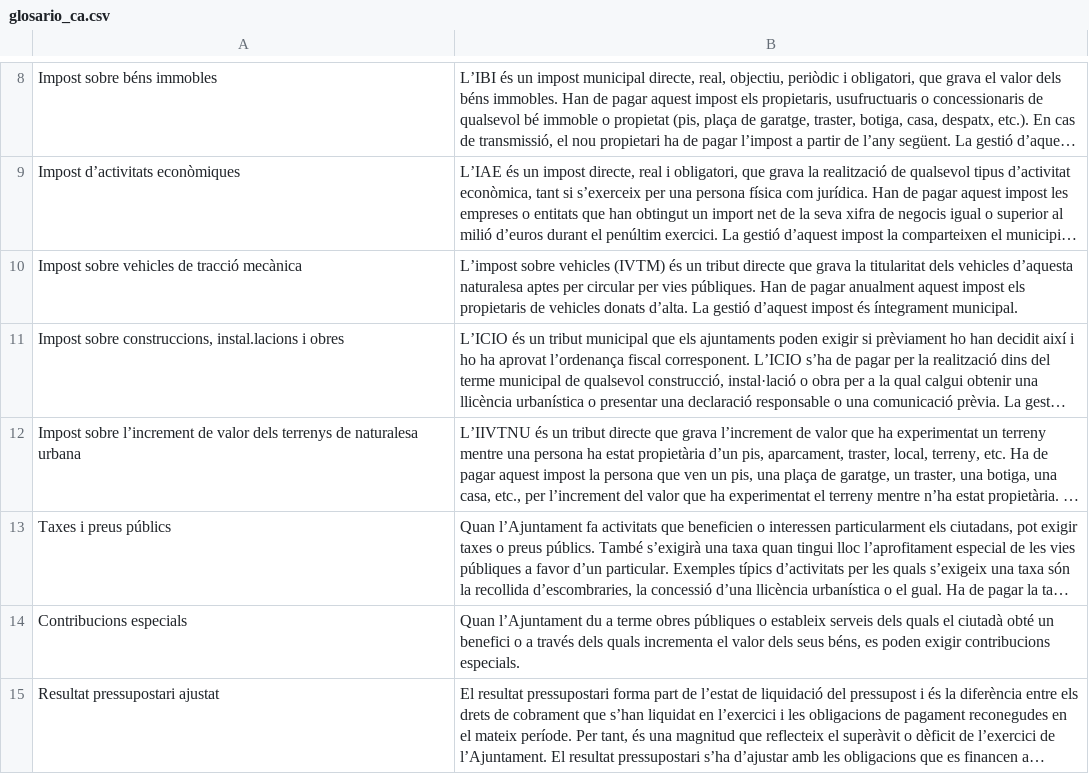
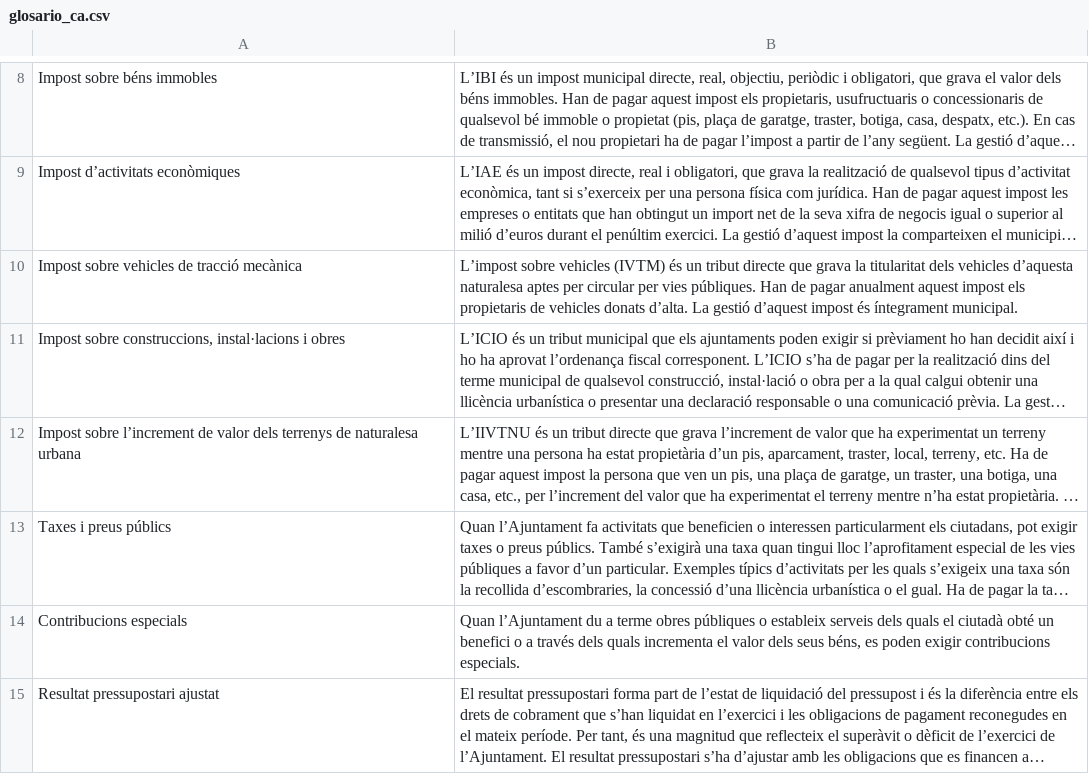
Before and after one commit to civio/presupuesto-rubi, a CSV file: data/glosario_ca.csv, drawn as a sheet; only a part is shown, gaps mark what is left out; long unchanged cells end in …; the diff names each change by its address in the sheet, - before the commit and + after, or states it on an @@ line.

Commit message:
Fix typo

```diff
--- a/data/glosario_ca.csv
+++ b/data/glosario_ca.csv
-A11: …sobre construccions, instal.lacions i obres
+A11: …sobre construccions, instal·lacions i obres
```
